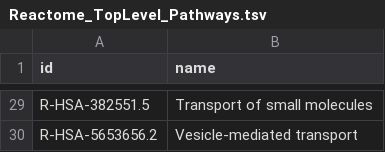
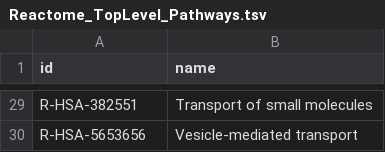
Before and after one commit to ricardlambea/reactome, a TSV file: Reactome_TopLevel_Pathways.tsv, drawn as a sheet; only a part is shown, gaps mark what is left out; the diff covers the shown part only; the diff names each change by its address in the sheet, - before the commit and + after, or states it on an @@ line.

```diff
--- a/Reactome_TopLevel_Pathways.tsv
+++ b/Reactome_TopLevel_Pathways.tsv
-A29 (id): R-HSA-382551.5
+A29 (id): R-HSA-382551
-A30 (id): R-HSA-5653656.2
+A30 (id): R-HSA-5653656
```
Also changed, not shown: 27 edited cells elsewhere in this file.
